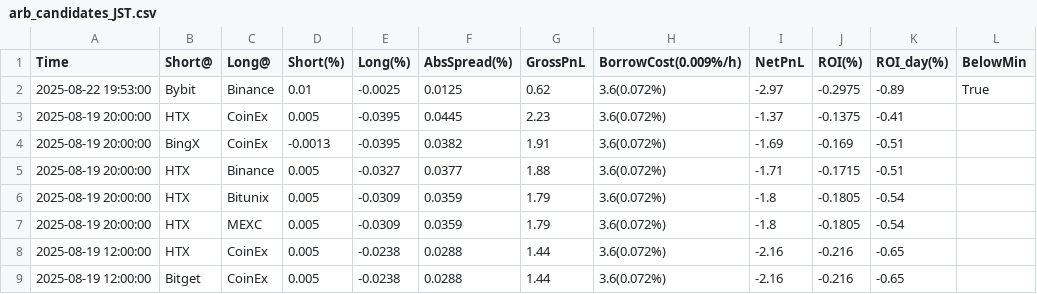
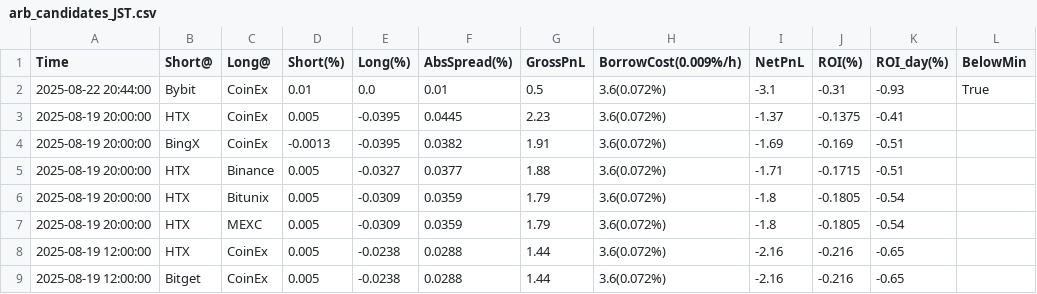
Before and after one commit to aerist123/funding-data, a CSV file: public/data/arb_candidates_JST.csv, drawn as a sheet; only a part is shown; removed rows and columns are numbered as before the commit, all else as after; the diff names each change by its address in the sheet, - before the commit and + after, or states it on an @@ line.

```diff
--- a/public/data/arb_candidates_JST.csv
+++ b/public/data/arb_candidates_JST.csv
-row 2: 2025-08-22 19:53:00 | Bybit | Binance | 0.01 | -0.0025 | 0.0125 | 0.62 | 3.6(0.072%) | -2.97 | -0.2975 | -0.89 | True
+row 2: 2025-08-22 20:44:00 | Bybit | CoinEx | 0.01 | 0.0 | 0.01 | 0.5 | 3.6(0.072%) | -3.1 | -0.31 | -0.93 | True
```
Also changed, not shown: public/data/arb_candidates_BTC.csv, public/data/arb_candidates_CVC.csv, 19 other files.
